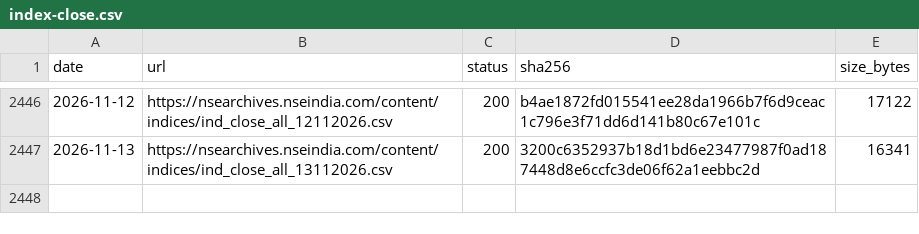
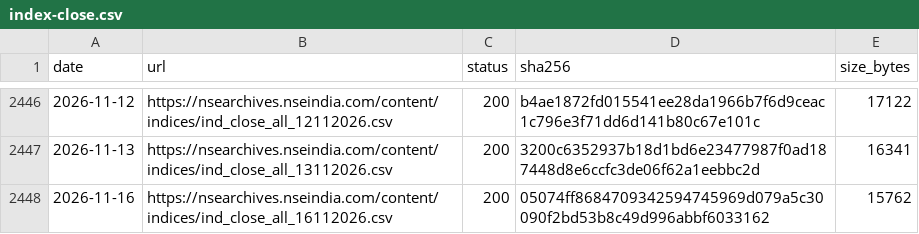
Before and after one commit to exepex/omenix-ingestion, a CSV file: research/data/manifests/index-close.csv, drawn as a sheet; only a part is shown, gaps mark what is left out; the diff names each change by its address in the sheet, - before the commit and + after, or states it on an @@ line.

```diff
--- a/research/data/manifests/index-close.csv
+++ b/research/data/manifests/index-close.csv
+row 2448: 2026-11-16 | https://nsearchives.nseindia.com/content/indices/ind_close_all_16112026.csv | 200 | 05074ff8684709342594745969d079a5c30090f2bd53b8c49d996abbf6033162 | 15762
```
